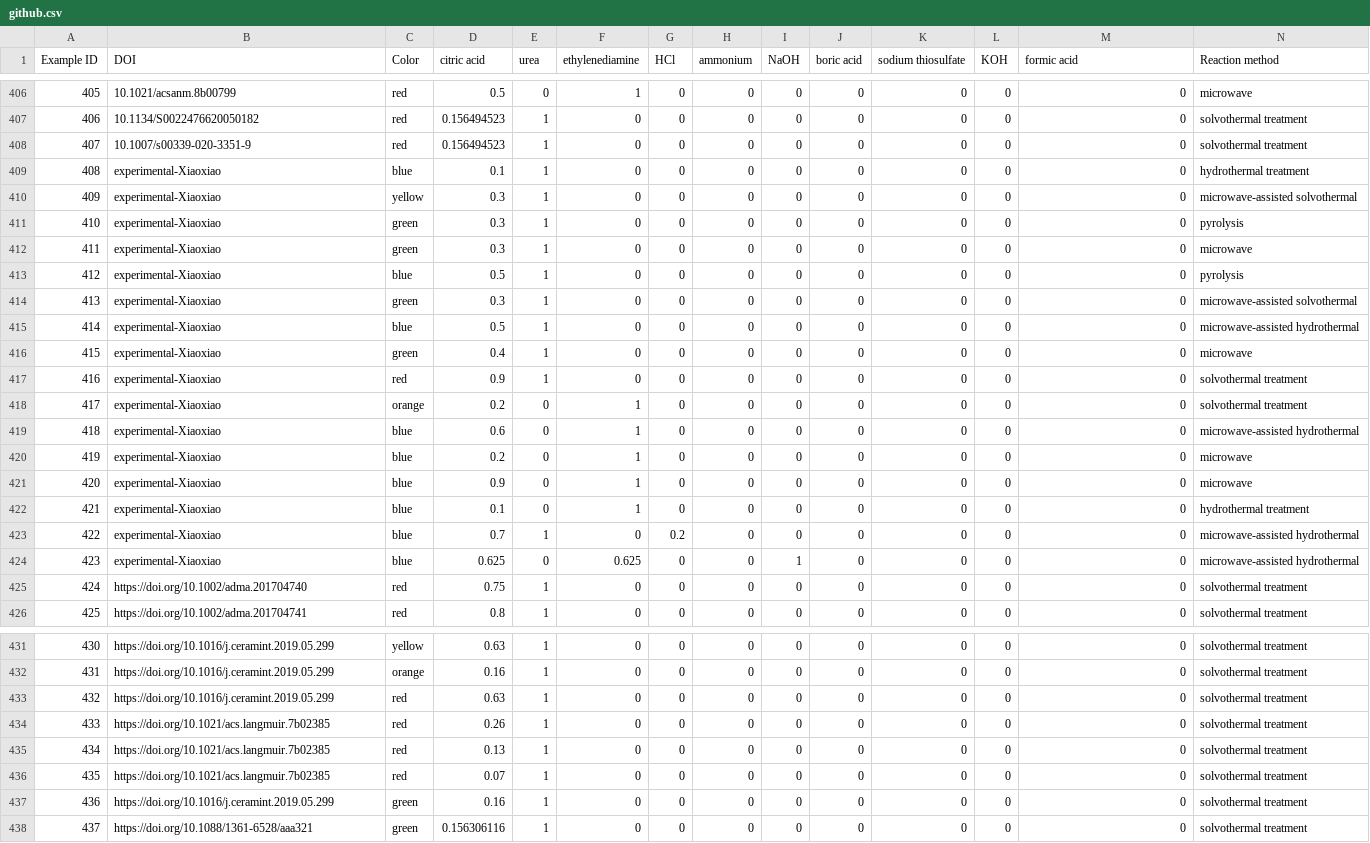
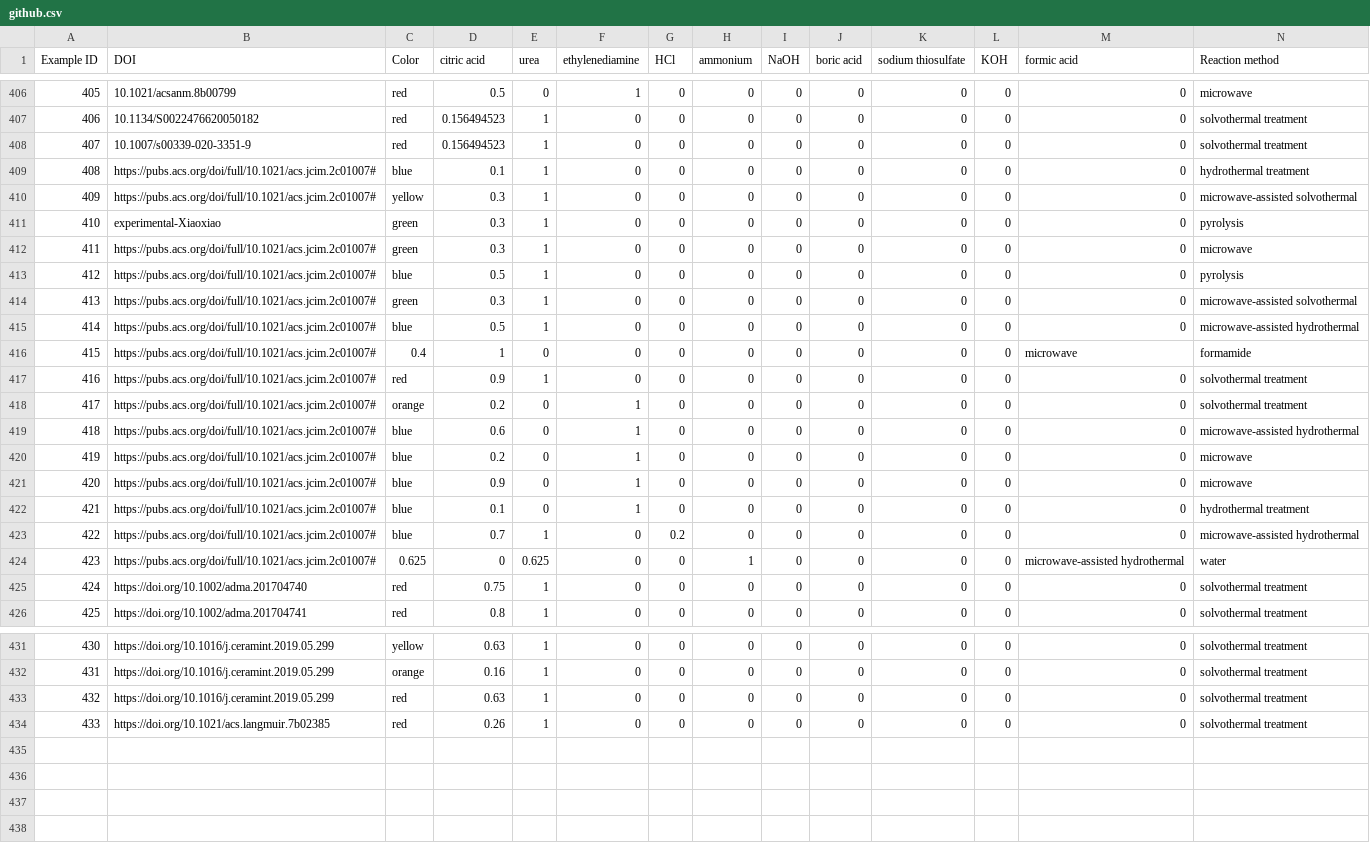
Before and after one commit to zahidulhaq/Carbon_dots, a CSV file: data/github.csv, drawn as a sheet; only a part is shown, gaps mark what is left out; removed rows and columns are numbered as before the commit, all else as after; rows hold the shown columns only; the diff names each change by its address in the sheet, - before the commit and + after, or states it on an @@ line.

Commit message:
Update github.csv

```diff
--- a/data/github.csv
+++ b/data/github.csv
-B409:B410 (DOI): experimental-Xiaoxiao
+B409:B410 (DOI): https://pubs.acs.org/doi/full/10.1021/acs.jcim.2c01007#
-B412:B415 (DOI): experimental-Xiaoxiao
+B412:B415 (DOI): https://pubs.acs.org/doi/full/10.1021/acs.jcim.2c01007#
-row 416: 415 | experimental-Xiaoxiao | green | 0.4 | 1 | 0 | 0 | 0 | 0 | 0 | 0 | 0 | 0 | microwave
+row 416: 415 | https://pubs.acs.org/doi/full/10.1021/acs.jcim.2c01007# | 0.4 | 1 | 0 | 0 | 0 | 0 | 0 | 0 | 0 | 0 | microwave | formamide
-B417:B423 (DOI): experimental-Xiaoxiao
+B417:B423 (DOI): https://pubs.acs.org/doi/full/10.1021/acs.jcim.2c01007#
-row 424: 423 | experimental-Xiaoxiao | blue | 0.625 | 0 | 0.625 | 0 | 0 | 1 | 0 | 0 | 0 | 0 | microwave-assisted hydrothermal
+row 424: 423 | https://pubs.acs.org/doi/full/10.1021/acs.jcim.2c01007# | 0.625 | 0 | 0.625 | 0 | 0 | 1 | 0 | 0 | 0 | 0 | microwave-assisted hydrothermal | water
-row 435: 434 | https://doi.org/10.1021/acs.langmuir.7b02385 | red | 0.13 | 1 | 0 | 0 | 0 | 0 | 0 | 0 | 0 | 0 | solvothermal treatment
-row 436: 435 | https://doi.org/10.1021/acs.langmuir.7b02385 | red | 0.07 | 1 | 0 | 0 | 0 | 0 | 0 | 0 | 0 | 0 | solvothermal treatment
-row 437: 436 | https://doi.org/10.1016/j.ceramint.2019.05.299 | green | 0.16 | 1 | 0 | 0 | 0 | 0 | 0 | 0 | 0 | 0 | solvothermal treatment
-row 438: 437 | https://doi.org/10.1088/1361-6528/aaa321 | green | 0.156306116 | 1 | 0 | 0 | 0 | 0 | 0 | 0 | 0 | 0 | solvothermal treatment
```
